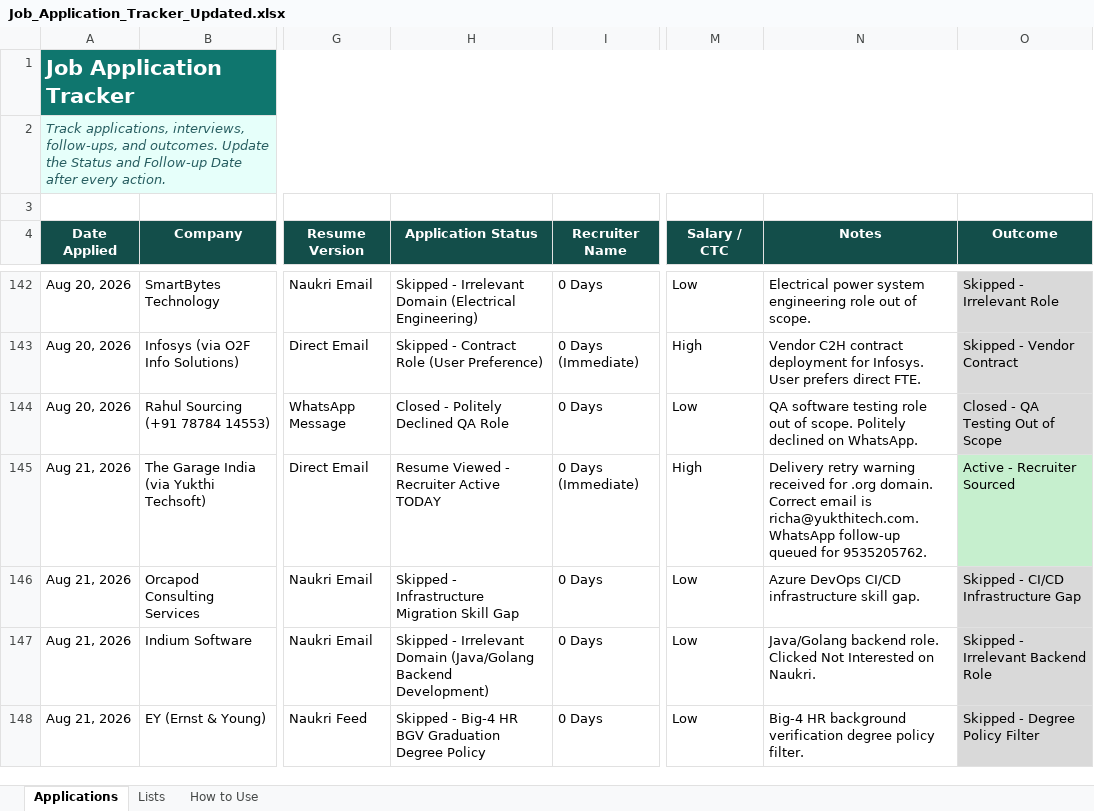
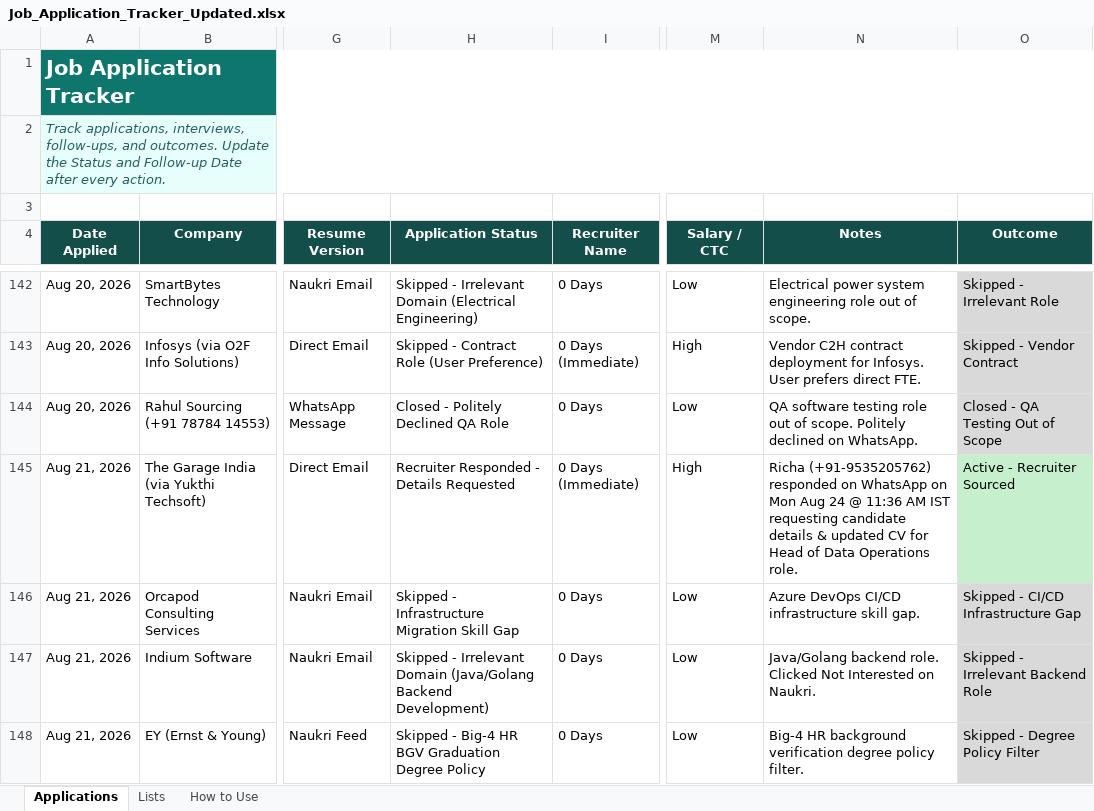
Before and after one commit to LeadGenData/M_Haresh_Kumar, an Excel workbook: Job_Application_Tracker_Updated.xlsx, sheet Applications, drawn as a sheet; only a part is shown, gaps mark what is left out; values as stored, in another font and other column widths than the file's, no borders; conditional formats and table styles not drawn; the diff names each change by its address in the sheet, - before the commit and + after, or states it on an @@ line.

Commit message:
Monday Aug 24: Richa (Yukthi Techsoft) responded on WhatsApp requesting candidate details for Head of Data Operations (Row 145)

```diff
--- a/Job_Application_Tracker_Updated.xlsx (sheet Applications)
+++ b/Job_Application_Tracker_Updated.xlsx (sheet Applications)
-H145 (Application Status): Resume Viewed - Recruiter Active TODAY
+H145 (Application Status): Recruiter Responded - Details Requested
-N145 (Notes): Delivery retry warning received for .org domain. Correct email is richa@yukthitech.com. WhatsApp follow-up queued for 9535205762.
+N145 (Notes): Richa (+91-9535205762) responded on WhatsApp on Mon Aug 24 @ 11:36 AM IST requesting candidate details & updated CV for Head of Data Operations role.
```
